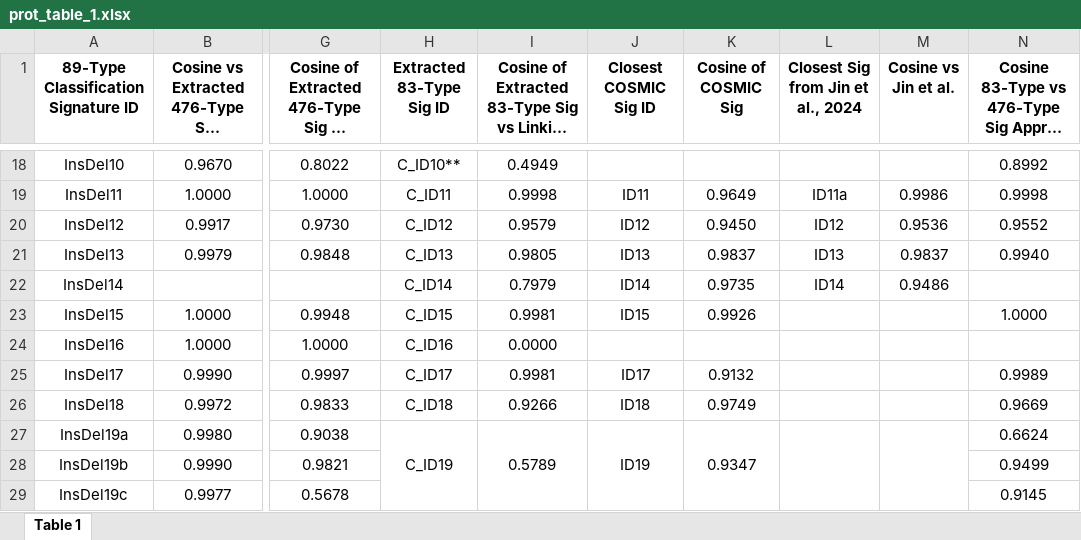
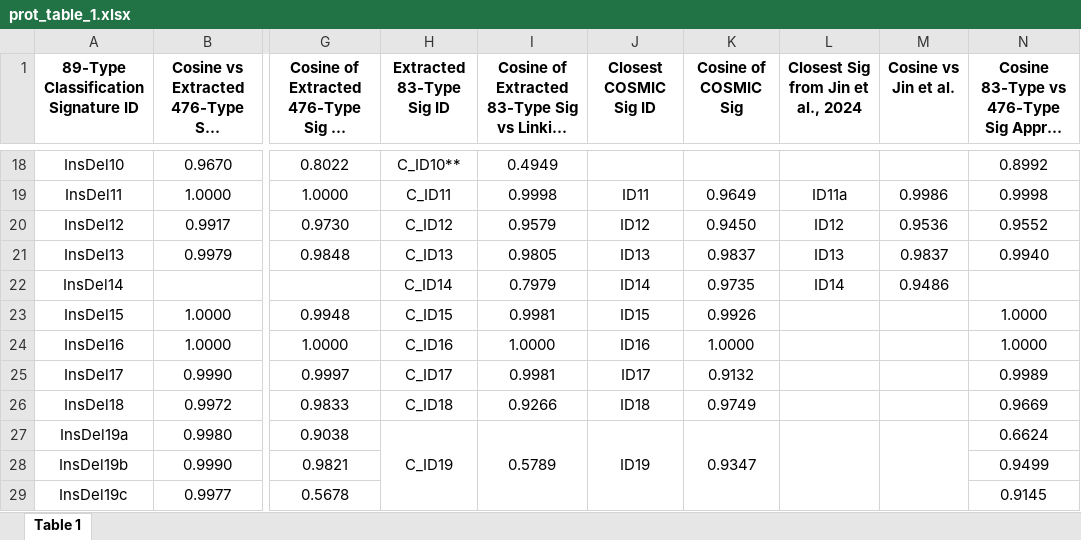
Before and after one commit to liumoLM/Code_Liu_2025, an Excel workbook: vignette/prot_table_1.xlsx, sheet Table 1, drawn as a sheet; only a part is shown, gaps mark what is left out; long unchanged cells end in …; values as stored, in another font and other column widths than the file's, no borders; the diff names each change by its address in the sheet, - before the commit and + after, or states it on an @@ line.

```diff
--- a/vignette/prot_table_1.xlsx (sheet Table 1)
+++ b/vignette/prot_table_1.xlsx (sheet Table 1)
-I24: 0.0000
+I24: 1.0000
-J24 (Closest COSMIC Sig ID): (empty)
+J24 (Closest COSMIC Sig ID): ID16
-K24 (Cosine of COSMIC Sig): (empty)
+K24 (Cosine of COSMIC Sig): 1.0000
-N24: (empty)
+N24: 1.0000
```
Also changed, not shown: 53 other files.
